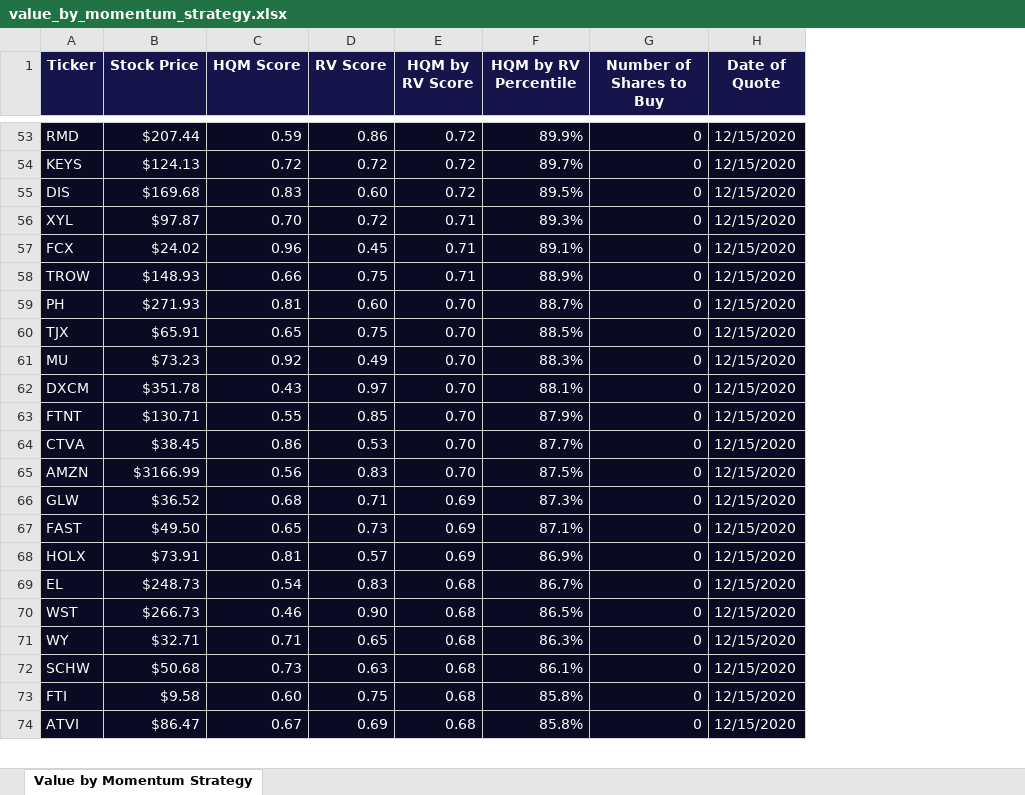
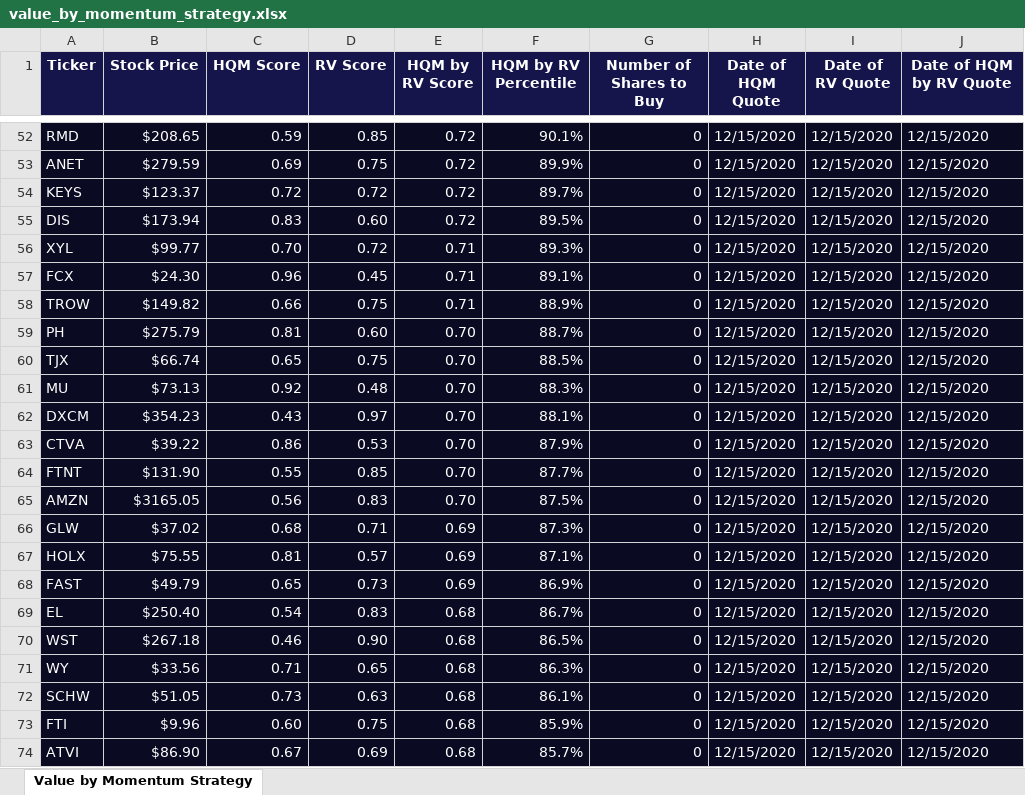
Before and after one commit to greenfructose/AlgoTradingPython, an Excel workbook: value_by_momentum_strategy.xlsx, sheet Value by Momentum Strategy, drawn as a sheet; only a part is shown, gaps mark what is left out; values as stored, in another font and other column widths than the file's, no borders; removed rows and columns are numbered as before the commit, all else as after; the diff covers the shown part only; the diff names each change by its address in the sheet, - before the commit and + after, or states it on an @@ line.

Commit message:
Added dates to each sheet

```diff
--- a/value_by_momentum_strategy.xlsx (sheet Value by Momentum Strategy)
+++ b/value_by_momentum_strategy.xlsx (sheet Value by Momentum Strategy)
+column I (Date of RV Quote), row 52: 12/15/2020; rows 54-63: all 12/15/2020; rows 65-67: all 12/15/2020; rows 69-74: all 12/15/2020
+column J (Date of HQM by RV Quote), row 52: 12/15/2020; rows 54-63: all 12/15/2020; rows 65-67: all 12/15/2020; rows 69-74: all 12/15/2020
-H1: Date of Quote
+H1: Date of HQM Quote
-B52 (Stock Price): $207.44
+B52 (Stock Price): $208.65
-D52 (RV Score): 0.86
+D52 (RV Score): 0.85
-F52 (HQM by RV Percentile): 89.9%
+F52 (HQM by RV Percentile): 90.1%
+row 53: ANET | $279.59 | 0.69 | 0.75 | 0.72 | 89.9% | 0 | 12/15/2020 | 12/15/2020 | 12/15/2020
-B54 (Stock Price): $124.13
+B54 (Stock Price): $123.37
-B55 (Stock Price): $169.68
+B55 (Stock Price): $173.94
-B56 (Stock Price): $97.87
+B56 (Stock Price): $99.77
-B57 (Stock Price): $24.02
+B57 (Stock Price): $24.30
-B58 (Stock Price): $148.93
+B58 (Stock Price): $149.82
-B59 (Stock Price): $271.93
+B59 (Stock Price): $275.79
-B60 (Stock Price): $65.91
+B60 (Stock Price): $66.74
-B61 (Stock Price): $73.23
+B61 (Stock Price): $73.13
-D61 (RV Score): 0.49
+D61 (RV Score): 0.48
-B62 (Stock Price): $351.78
+B62 (Stock Price): $354.23
-row 63: FTNT | $130.71 | 0.55 | 0.85 | 0.70 | 87.9% | 0 | 12/15/2020
-B63 (Stock Price): $38.45
+B63 (Stock Price): $39.22
-F63 (HQM by RV Percentile): 87.7%
+F63 (HQM by RV Percentile): 87.9%
+row 64: FTNT | $131.90 | 0.55 | 0.85 | 0.70 | 87.7% | 0 | 12/15/2020 | 12/15/2020 | 12/15/2020
-B65 (Stock Price): $3166.99
+B65 (Stock Price): $3165.05
-B66 (Stock Price): $36.52
+B66 (Stock Price): $37.02
-row 67: FAST | $49.50 | 0.65 | 0.73 | 0.69 | 87.1% | 0 | 12/15/2020
-B67 (Stock Price): $73.91
+B67 (Stock Price): $75.55
-F67 (HQM by RV Percentile): 86.9%
+F67 (HQM by RV Percentile): 87.1%
+row 68: FAST | $49.79 | 0.65 | 0.73 | 0.69 | 86.9% | 0 | 12/15/2020 | 12/15/2020 | 12/15/2020
-B69 (Stock Price): $248.73
+B69 (Stock Price): $250.40
-B70 (Stock Price): $266.73
+B70 (Stock Price): $267.18
-B71 (Stock Price): $32.71
+B71 (Stock Price): $33.56
-B72 (Stock Price): $50.68
+B72 (Stock Price): $51.05
-B73 (Stock Price): $9.58
+B73 (Stock Price): $9.96
-F73 (HQM by RV Percentile): 85.8%
+F73 (HQM by RV Percentile): 85.9%
-B74 (Stock Price): $86.47
+B74 (Stock Price): $86.90
-F74 (HQM by RV Percentile): 85.8%
+F74 (HQM by RV Percentile): 85.7%
```
Also changed, not shown: 67 added rows, 68 removed rows and 532 edited cells elsewhere in this sheet, momentum_strategy.xlsx, value_strategy.xlsx, 3 other files.
